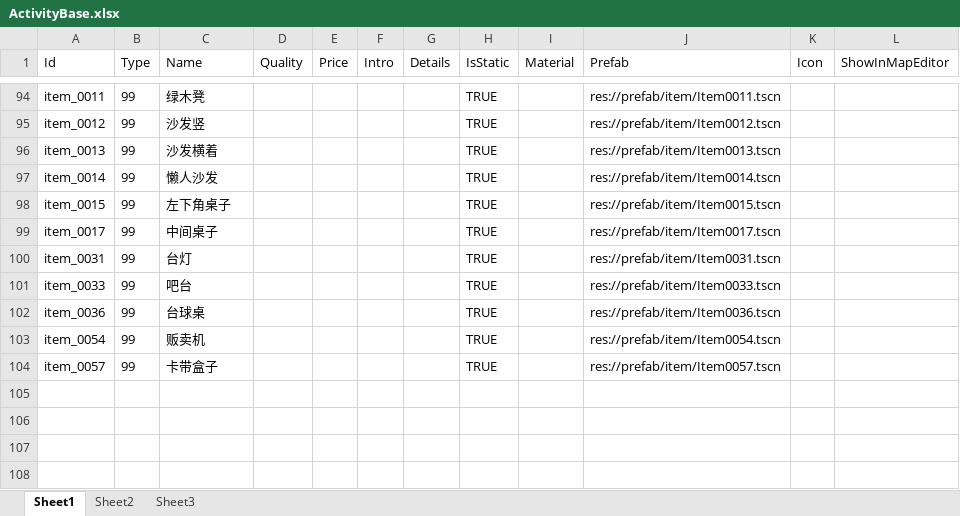
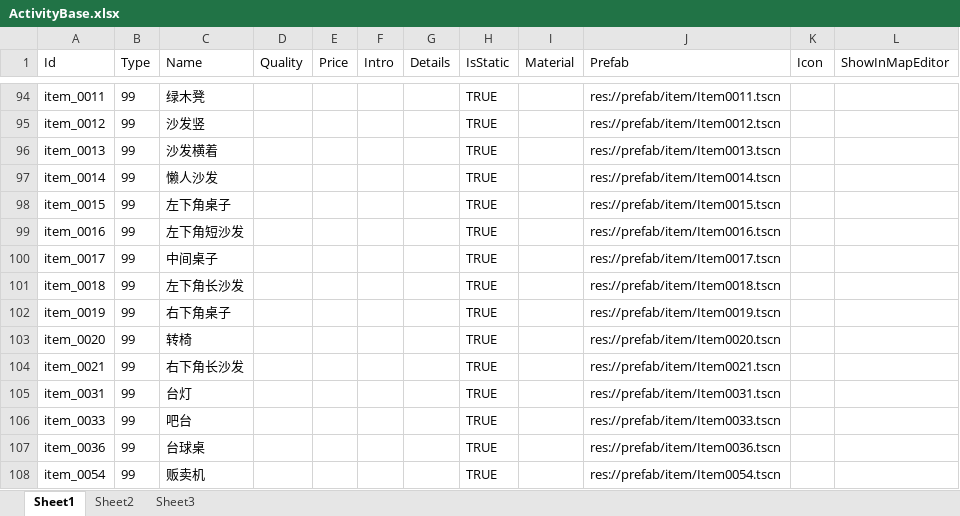
Before and after one commit to xlljc/DungeonShooting, an Excel workbook: DungeonShooting_Godot/excel/ActivityBase.xlsx, sheet Sheet1, drawn as a sheet; only a part is shown, gaps mark what is left out; the shorter side is filled out with more unchanged rows; values as stored, in another font and other column widths than the file's, no borders; the diff names each change by its address in the sheet, - before the commit and + after, or states it on an @@ line.

```diff
--- a/DungeonShooting_Godot/excel/ActivityBase.xlsx (sheet Sheet1)
+++ b/DungeonShooting_Godot/excel/ActivityBase.xlsx (sheet Sheet1)
+row 99: item_0016 | 99 | 左下角短沙发 |  |  |  |  | TRUE |  | res://prefab/item/Item0016.tscn
+row 101: item_0018 | 99 | 左下角长沙发 |  |  |  |  | TRUE |  | res://prefab/item/Item0018.tscn
+row 102: item_0019 | 99 | 右下角桌子 |  |  |  |  | TRUE |  | res://prefab/item/Item0019.tscn
+row 103: item_0020 | 99 | 转椅 |  |  |  |  | TRUE |  | res://prefab/item/Item0020.tscn
+row 104: item_0021 | 99 | 右下角长沙发 |  |  |  |  | TRUE |  | res://prefab/item/Item0021.tscn
```
Also changed, not shown: 13 other files.
